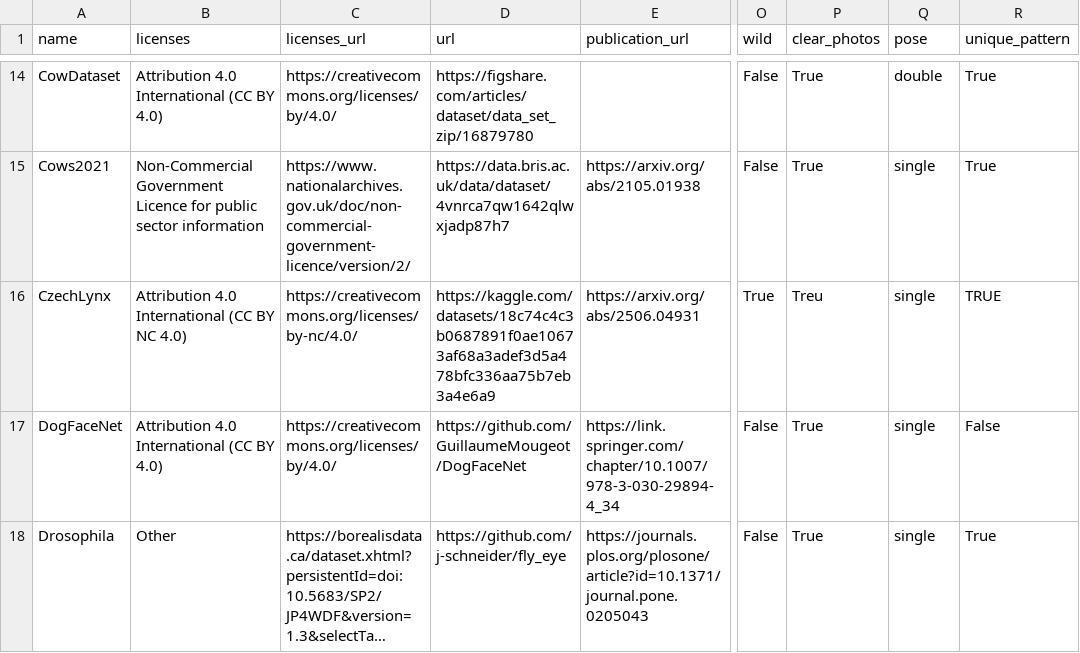
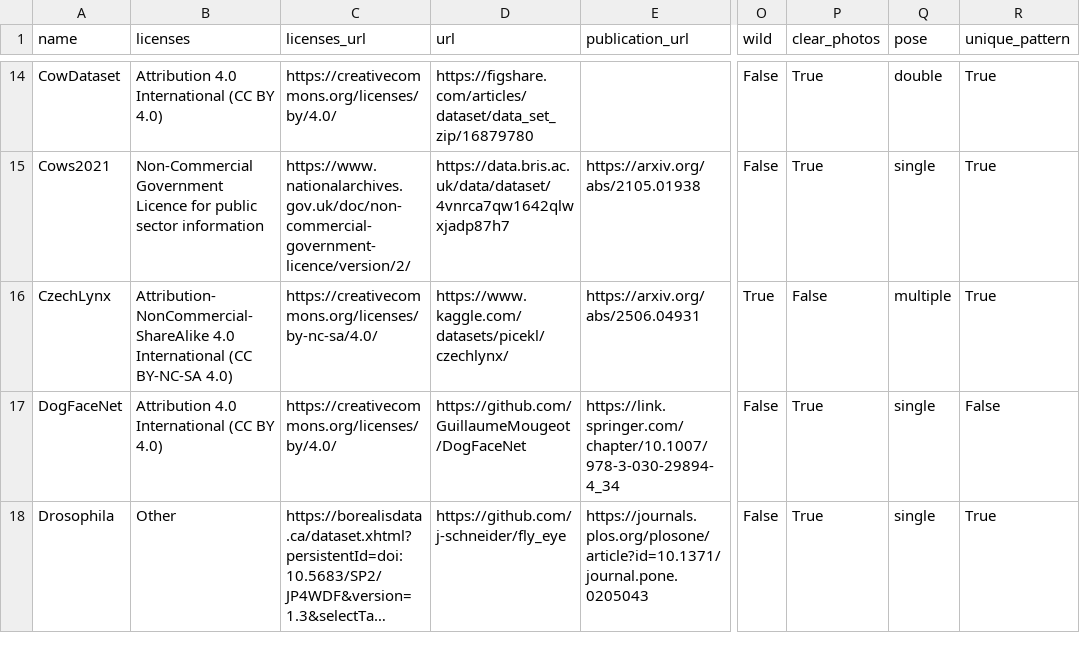
Before and after one commit to WildlifeDatasets/wildlife-datasets, a CSV file: wildlife_datasets/datasets/summary.csv, drawn as a sheet; only a part is shown, gaps mark what is left out; long unchanged cells end in …; the diff names each change by its address in the sheet, - before the commit and + after, or states it on an @@ line.

Commit message:
Metadata updated

```diff
--- a/wildlife_datasets/datasets/summary.csv
+++ b/wildlife_datasets/datasets/summary.csv
-B16 (licenses): Attribution 4.0 International (CC BY NC 4.0)
+B16 (licenses): Attribution-NonCommercial-ShareAlike 4.0 International (CC BY-NC-SA 4.0)
-C16 (licenses_url): https://creativecommons.org/licenses/by-nc/4.0/
+C16 (licenses_url): https://creativecommons.org/licenses/by-nc-sa/4.0/
-D16 (url): https://kaggle.com/datasets/18c74c4c3b0687891f0ae10673af68a3adef3d5a478bfc336aa75b7eb3a4e6a9
+D16 (url): https://www.kaggle.com/datasets/picekl/czechlynx/
-P16 (clear_photos): Treu
+P16 (clear_photos): False
-Q16 (pose): single
+Q16 (pose): multiple
-R16 (unique_pattern): TRUE
+R16 (unique_pattern): True
```
